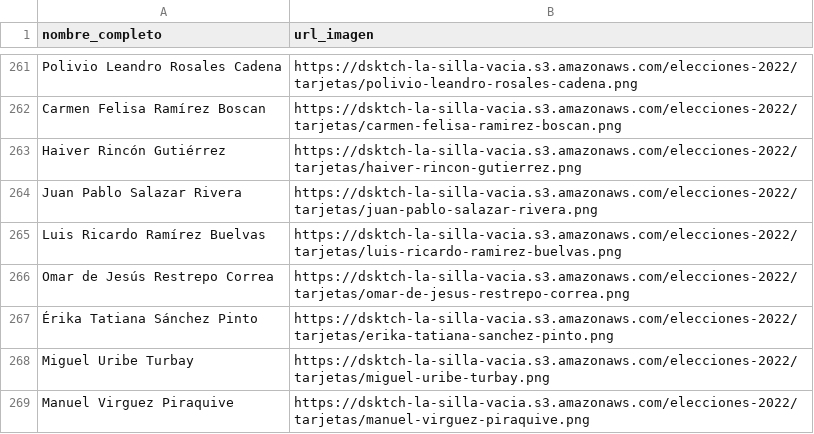
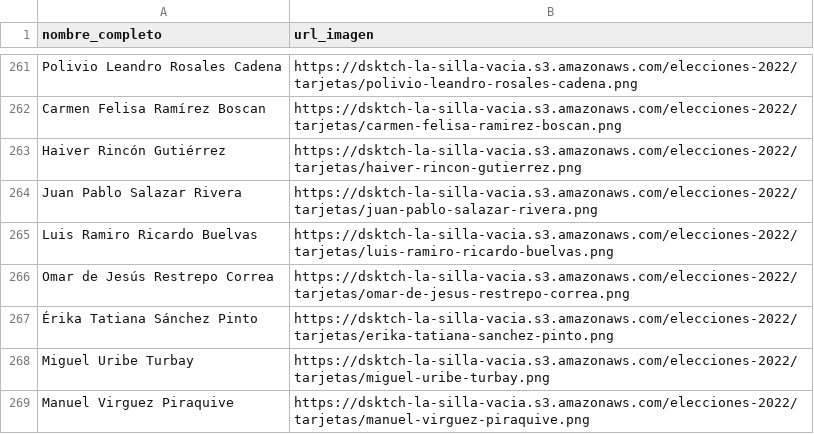
Before and after one commit to datasketch/lsv-elecciones-2023, a CSV file: scripts/data/db.csv, drawn as a sheet; only a part is shown, gaps mark what is left out.

Commit message:
Update data

```diff
--- a/scripts/data/db.csv
+++ b/scripts/data/db.csv
@@ -264,3 +264,3 @@ Haiver Rincón Gutiérrez,https://dsktch-la-silla-vacia.s3.amazonaws.com/eleccio
 Juan Pablo Salazar Rivera,https://dsktch-la-silla-vacia.s3.amazonaws.com/elecciones-2022/tarjetas/juan-pablo-salazar-rivera.png
-Luis Ricardo Ramírez Buelvas,https://dsktch-la-silla-vacia.s3.amazonaws.com/elecciones-2022/tarjetas/luis-ricardo-ramirez-buelvas.png
+Luis Ramiro Ricardo Buelvas,https://dsktch-la-silla-vacia.s3.amazonaws.com/elecciones-2022/tarjetas/luis-ramiro-ricardo-buelvas.png
 Omar de Jesús Restrepo Correa,https://dsktch-la-silla-vacia.s3.amazonaws.com/elecciones-2022/tarjetas/omar-de-jesus-restrepo-correa.png
```
Also changed, not shown: 2 other files.
